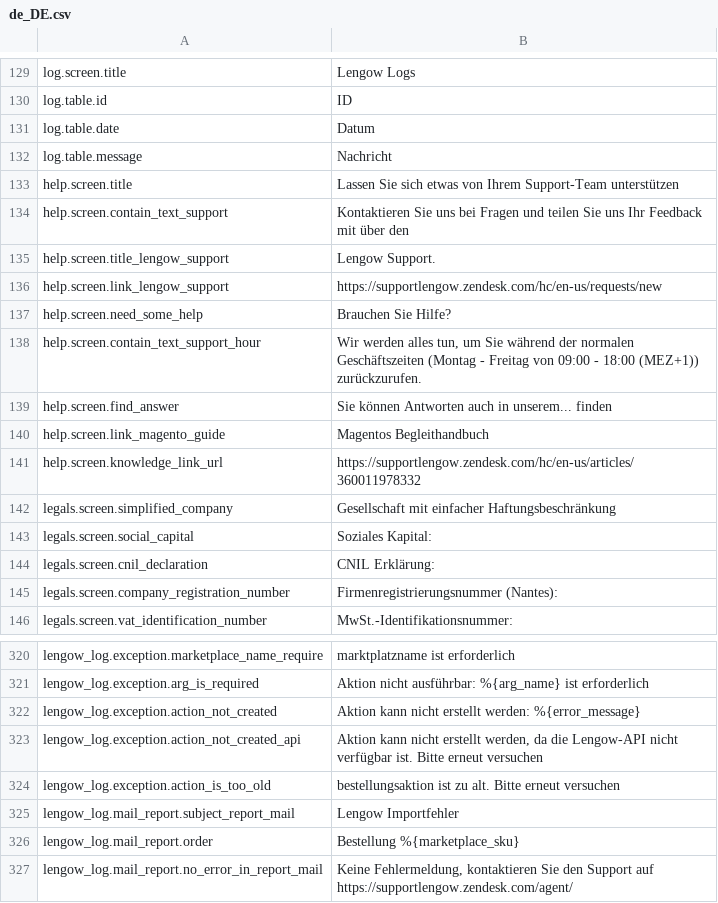
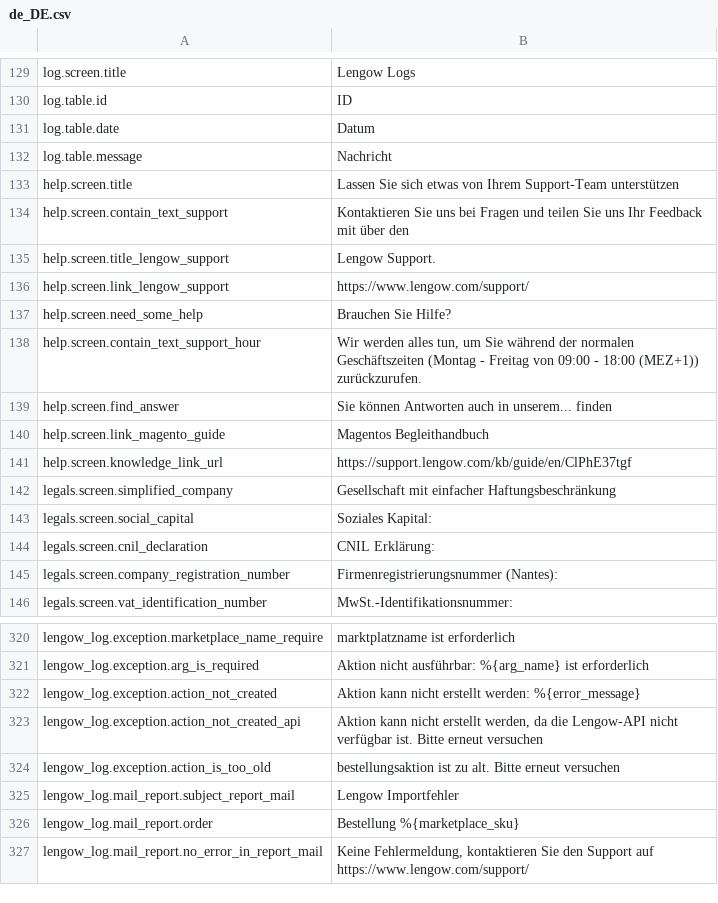
Before and after one commit to lengow/plugin-magento, a CSV file: app/code/community/Lengow/Connector/locale/de_DE.csv, drawn as a sheet; only a part is shown, gaps mark what is left out.

Commit message:
MOD-172 - Feature: Adding new links to the Lengow Help Center and Support

```diff
--- a/app/code/community/Lengow/Connector/locale/de_DE.csv
+++ b/app/code/community/Lengow/Connector/locale/de_DE.csv
@@ -135,3 +135,3 @@ help.screen.contain_text_support|Kontaktieren Sie uns bei Fragen und teilen Sie
 help.screen.title_lengow_support|Lengow Support.
-help.screen.link_lengow_support|https://supportlengow.zendesk.com/hc/en-us/requests/new
+help.screen.link_lengow_support|https://www.lengow.com/support/
 help.screen.need_some_help|Brauchen Sie Hilfe?
@@ -140,3 +140,3 @@ help.screen.find_answer|Sie können Antworten auch in unserem... finden
 help.screen.link_magento_guide|Magentos Begleithandbuch
-help.screen.knowledge_link_url|https://supportlengow.zendesk.com/hc/en-us/articles/360011978332
+help.screen.knowledge_link_url|https://support.lengow.com/kb/guide/en/ClPhE37tgf
 legals.screen.simplified_company|Gesellschaft mit einfacher Haftungsbeschränkung
@@ -326,2 +326,2 @@ lengow_log.mail_report.subject_report_mail|Lengow Importfehler
 lengow_log.mail_report.order|Bestellung %{marketplace_sku}
-lengow_log.mail_report.no_error_in_report_mail|Keine Fehlermeldung, kontaktieren Sie den Support auf https://supportlengow.zendesk.com/agent/
+lengow_log.mail_report.no_error_in_report_mail|Keine Fehlermeldung, kontaktieren Sie den Support auf https://www.lengow.com/support/
```
Also changed, not shown: app/code/community/Lengow/Connector/etc/checkmd5.csv, app/code/community/Lengow/Connector/locale/en_GB.csv, 5 other files.
